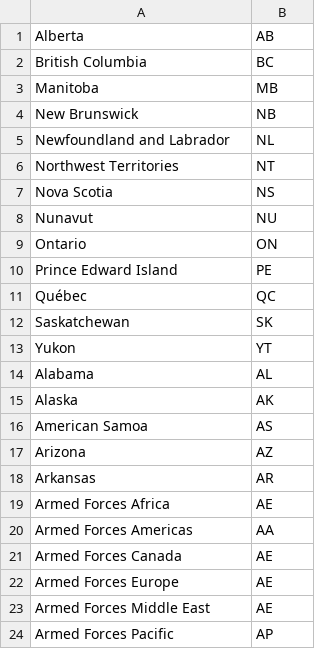
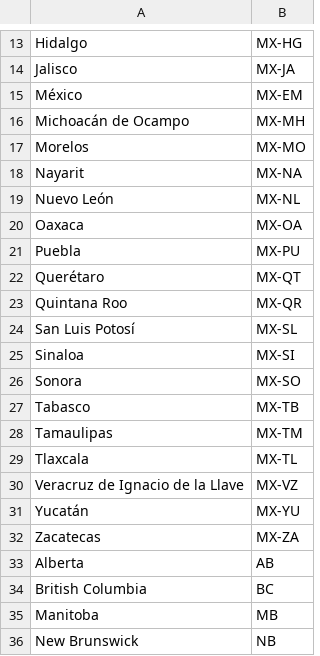
Before and after one commit to DaiZack/text_corpus, a CSV file: regionsAbrev.csv, drawn as a sheet; only a part is shown, gaps mark what is left out; the shorter side is filled out with more unchanged rows; the diff covers the shown part only; the diff names each change by its address in the sheet, - before the commit and + after, or states it on an @@ line.

Commit message:
Update regionsAbrev.csv

```diff
--- a/regionsAbrev.csv
+++ b/regionsAbrev.csv
+row 13: Hidalgo | MX-HG
+row 14: Jalisco | MX-JA
+row 15: México | MX-EM
+row 16: Michoacán de Ocampo | MX-MH
+row 17: Morelos | MX-MO
+row 18: Nayarit | MX-NA
+row 19: Nuevo León | MX-NL
+row 20: Oaxaca | MX-OA
+row 21: Puebla | MX-PU
+row 22: Querétaro | MX-QT
+row 23: Quintana Roo | MX-QR
+row 24: San Luis Potosí | MX-SL
+row 25: Sinaloa | MX-SI
+row 26: Sonora | MX-SO
+row 27: Tabasco | MX-TB
+row 28: Tamaulipas | MX-TM
+row 29: Tlaxcala | MX-TL
+row 30: Veracruz de Ignacio de la Llave | MX-VZ
+row 31: Yucatán | MX-YU
+row 32: Zacatecas | MX-ZA
```
Also changed, not shown: 12 added rows elsewhere in this file.
